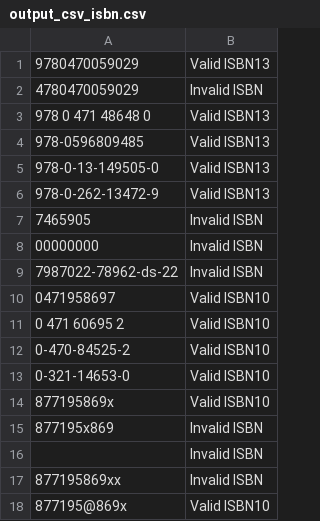
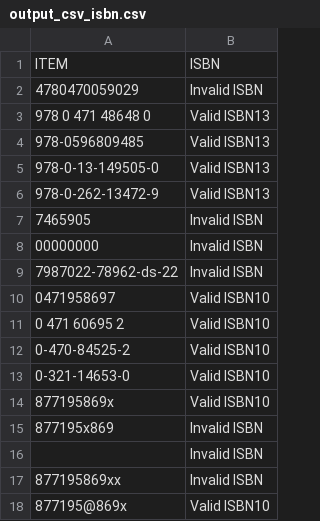
Before and after one commit to NicciSheets/isbn_checker, a CSV file: output_csv_isbn.csv, drawn as a sheet.

```diff
--- a/output_csv_isbn.csv
+++ b/output_csv_isbn.csv
@@ -1,2 +1,2 @@
- 9780470059029,Valid ISBN13
+ITEM, ISBN
  4780470059029,Invalid ISBN
```
Also changed, not shown: 1 other file.
